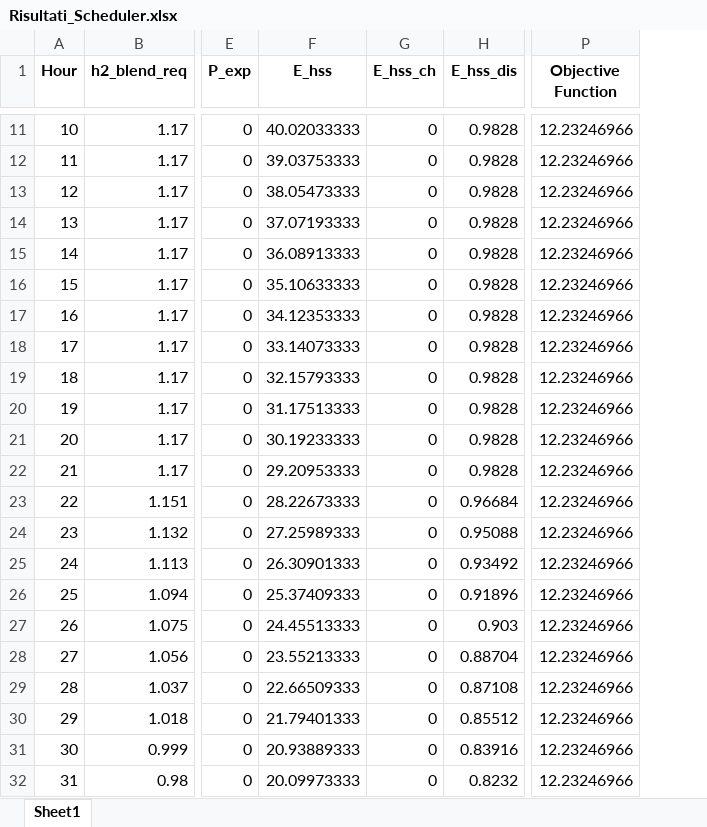
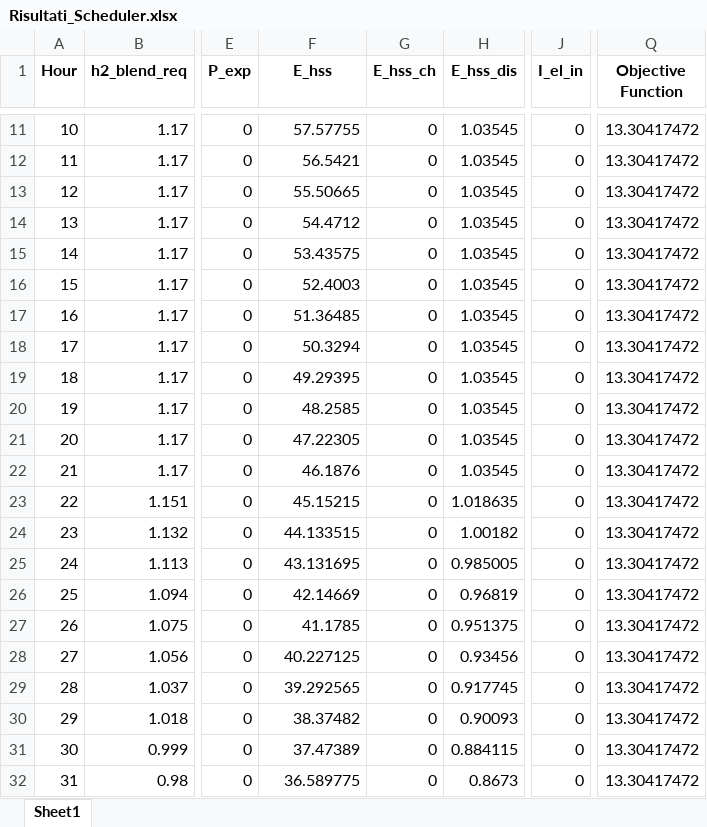
Before and after one commit to fabiogallo2000/SHG_Centria_Scheduler, an Excel workbook: risultati/Risultati_Scheduler.xlsx, sheet Sheet1, drawn as a sheet; only a part is shown, gaps mark what is left out; values as stored, in another font and other column widths than the file's, no borders; addresses are those after the commit; the diff covers the shown part only; the diff names each change by its address in the sheet, - before the commit and + after, or states it on an @@ line.

```diff
--- a/risultati/Risultati_Scheduler.xlsx (sheet Sheet1)
+++ b/risultati/Risultati_Scheduler.xlsx (sheet Sheet1)
+column J (I_el_in), rows 11-32: all 0
-F11 (E_hss): 40.02033333
+F11 (E_hss): 57.57755
-H11:H22 (E_hss_dis): 0.9828
+H11:H22 (E_hss_dis): 1.03545
-Q11:Q32 (Objective Function): 12.23246966
+Q11:Q32 (Objective Function): 13.30417472
-F12 (E_hss): 39.03753333
+F12 (E_hss): 56.5421
-F13 (E_hss): 38.05473333
+F13 (E_hss): 55.50665
-F14 (E_hss): 37.07193333
+F14 (E_hss): 54.4712
-F15 (E_hss): 36.08913333
+F15 (E_hss): 53.43575
-F16 (E_hss): 35.10633333
+F16 (E_hss): 52.4003
-F17 (E_hss): 34.12353333
+F17 (E_hss): 51.36485
-F18 (E_hss): 33.14073333
+F18 (E_hss): 50.3294
-F19 (E_hss): 32.15793333
+F19 (E_hss): 49.29395
-F20 (E_hss): 31.17513333
+F20 (E_hss): 48.2585
-F21 (E_hss): 30.19233333
+F21 (E_hss): 47.22305
-F22 (E_hss): 29.20953333
+F22 (E_hss): 46.1876
-F23 (E_hss): 28.22673333
+F23 (E_hss): 45.15215
-H23 (E_hss_dis): 0.96684
+H23 (E_hss_dis): 1.018635
-F24 (E_hss): 27.25989333
+F24 (E_hss): 44.133515
-H24 (E_hss_dis): 0.95088
+H24 (E_hss_dis): 1.00182
-F25 (E_hss): 26.30901333
+F25 (E_hss): 43.131695
-H25 (E_hss_dis): 0.93492
+H25 (E_hss_dis): 0.985005
-F26 (E_hss): 25.37409333
+F26 (E_hss): 42.14669
-H26 (E_hss_dis): 0.91896
+H26 (E_hss_dis): 0.96819
-F27 (E_hss): 24.45513333
+F27 (E_hss): 41.1785
-H27 (E_hss_dis): 0.903
+H27 (E_hss_dis): 0.951375
-F28 (E_hss): 23.55213333
+F28 (E_hss): 40.227125
-H28 (E_hss_dis): 0.88704
+H28 (E_hss_dis): 0.93456
-F29 (E_hss): 22.66509333
+F29 (E_hss): 39.292565
-H29 (E_hss_dis): 0.87108
+H29 (E_hss_dis): 0.917745
-F30 (E_hss): 21.79401333
+F30 (E_hss): 38.37482
-H30 (E_hss_dis): 0.85512
+H30 (E_hss_dis): 0.90093
-F31 (E_hss): 20.93889333
+F31 (E_hss): 37.47389
-H31 (E_hss_dis): 0.83916
+H31 (E_hss_dis): 0.884115
-F32 (E_hss): 20.09973333
+F32 (E_hss): 36.589775
-H32 (E_hss_dis): 0.8232
+H32 (E_hss_dis): 0.8673
```
Also changed, not shown: 400 edited cells elsewhere in this sheet, 5 other files.
